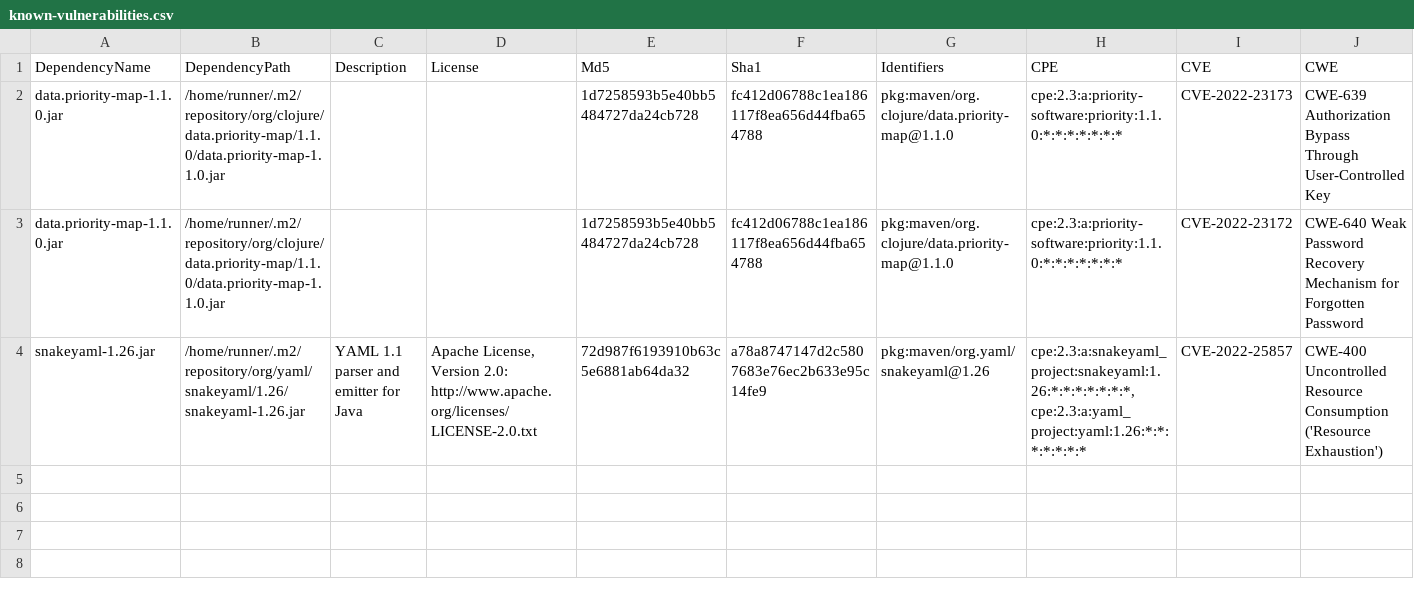
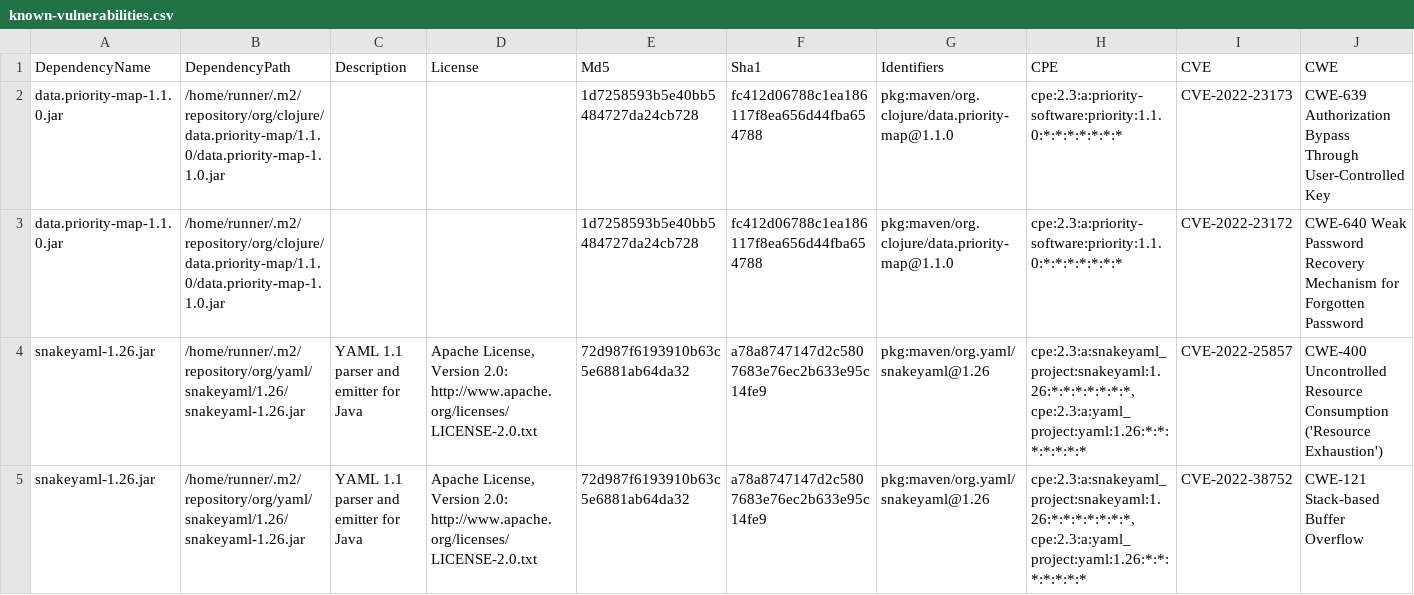
Before and after one commit to piotr-yuxuan/welcome-base-api, a CSV file: doc/known-vulnerabilities.csv, drawn as a sheet; only a part is shown; rows hold the shown columns only; the diff names each change by its address in the sheet, - before the commit and + after, or states it on an @@ line.

Commit message:
Update known vulnerabilities

```diff
--- a/doc/known-vulnerabilities.csv
+++ b/doc/known-vulnerabilities.csv
+row 5: snakeyaml-1.26.jar | /home/runner/.m2/repository/org/yaml/snakeyaml/1.26/snakeyaml-1.26.jar | YAML 1.1 parser and emitter for Java | Apache License, Version 2.0: http://www.apache.org/licenses/LICENSE-2.0.txt | 72d987f6193910b63c5e6881ab64da32 | a78a8747147d2c5807683e76ec2b633e95c14fe9 | pkg:maven/org.yaml/snakeyaml@1.26 | cpe:2.3:a:snakeyaml_project:snakeyaml:1.26:*:*:*:*:*:*:*, cpe:2.3:a:yaml_project:yaml:1.26:*:*:*:*:*:*:* | CVE-2022-38752 | CWE-121 Stack-based Buffer Overflow
```
